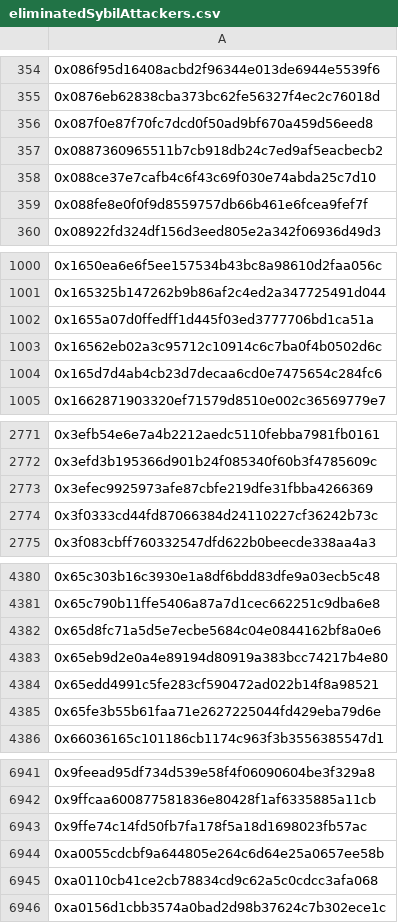
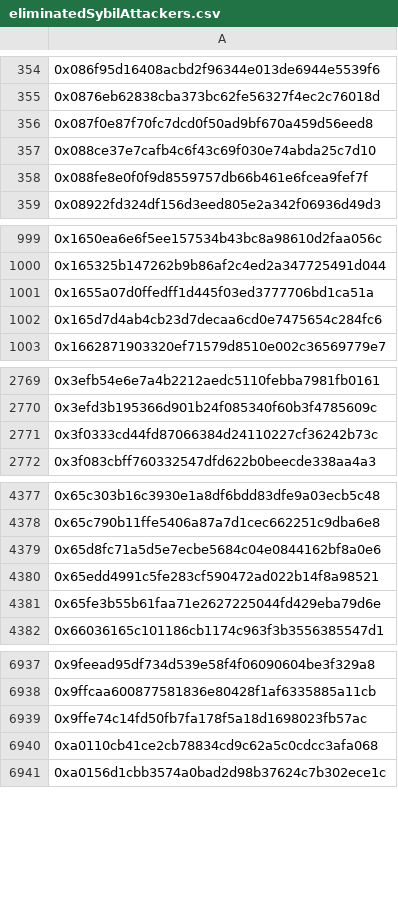
Before and after one commit to hop-protocol/hop-airdrop, a CSV file: src/data/eliminatedSybilAttackers.csv, drawn as a sheet; only a part is shown, gaps mark what is left out; the diff covers the shown part only; the diff names each change by its address in the sheet, - before the commit and + after, or states it on an @@ line.

Commit message:
Update repo with additional review data

```diff
--- a/src/data/eliminatedSybilAttackers.csv
+++ b/src/data/eliminatedSybilAttackers.csv
-row 357: 0x0887360965511b7cb918db24c7ed9af5eacbecb2
-row 1003: 0x16562eb02a3c95712c10914c6c7ba0f4b0502d6c
-row 2773: 0x3efec9925973afe87cbfe219dfe31fbba4266369
-row 4383: 0x65eb9d2e0a4e89194d80919a383bcc74217b4e80
-row 6944: 0xa0055cdcbf9a644805e264c6d64e25a0657ee58b
```
Also changed, not shown: 4 removed rows elsewhere in this file, 6 other files.
